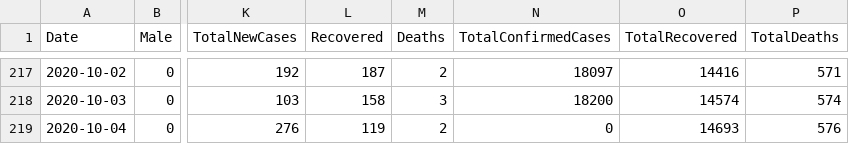
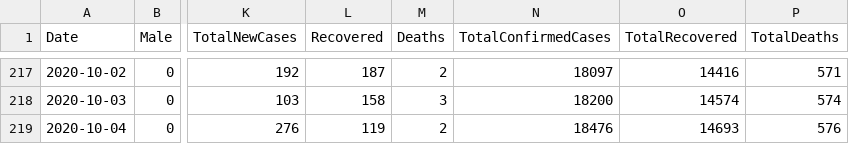
Before and after one commit to DevelopersTree/Kovid19, a CSV file: data/governorates/erbil.csv, drawn as a sheet; only a part is shown, gaps mark what is left out; the diff names each change by its address in the sheet, - before the commit and + after, or states it on an @@ line.

```diff
--- a/data/governorates/erbil.csv
+++ b/data/governorates/erbil.csv
-N219 (TotalConfirmedCases): 0
+N219 (TotalConfirmedCases): 18476
```
Also changed, not shown: data/governorates/duhok.csv, data/governorates/halabja.csv, 7 other files.
